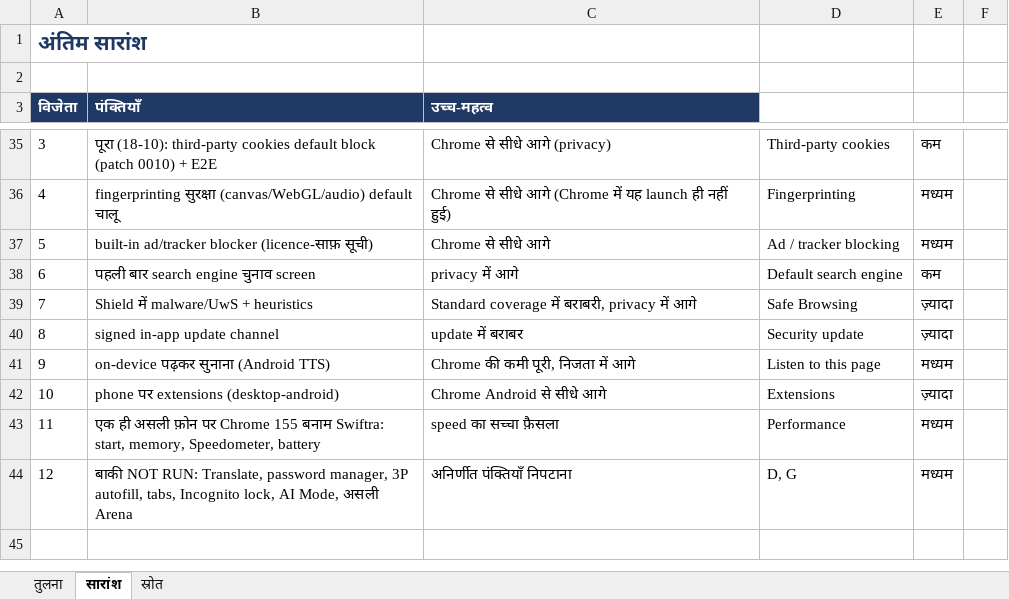
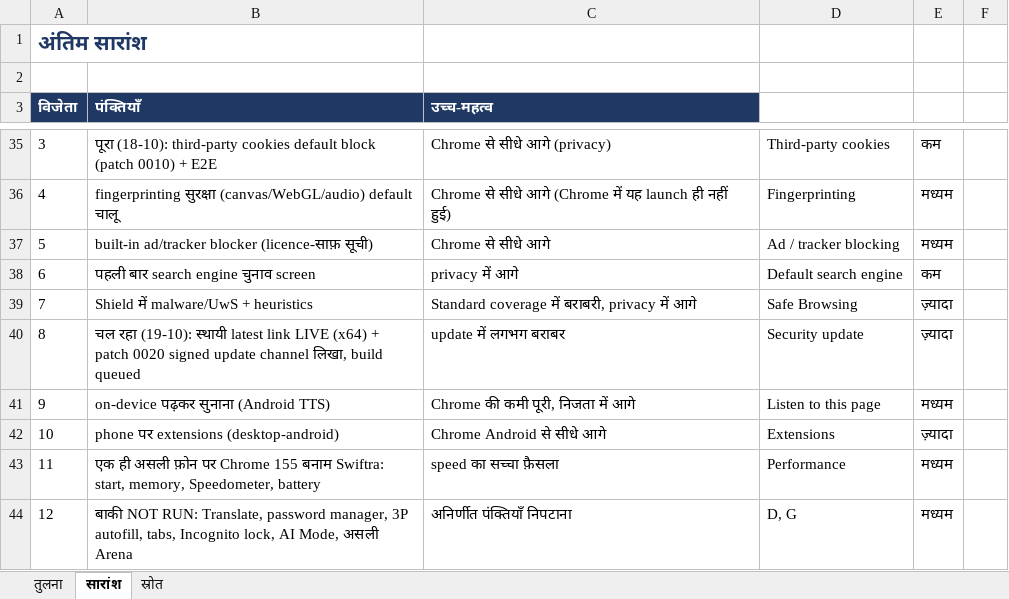
Before and after one commit to deepsilence10161-source/Fast-and-advanced-browser-, an Excel workbook: docs/comparison-chrome-vs-swiftra.xlsx, sheet सारांश, drawn as a sheet; only a part is shown, gaps mark what is left out; values as stored, in another font and other column widths than the file's, no borders; charts and pictures not drawn; the diff names each change by its address in the sheet, - before the commit and + after, or states it on an @@ line.

Commit message:
comparison: security-update row (latest link LIVE, 0020 written)

```diff
--- a/docs/comparison-chrome-vs-swiftra.xlsx (sheet सारांश)
+++ b/docs/comparison-chrome-vs-swiftra.xlsx (sheet सारांश)
-B40 (पंक्तियाँ): signed in-app update channel
+B40 (पंक्तियाँ): चल रहा (19-10): स्थायी latest link LIVE (x64) + patch 0020 signed update channel लिखा, build queued
-C40 (उच्च-महत्व): update में बराबर
+C40 (उच्च-महत्व): update में लगभग बराबर
```
Also changed, not shown: sheet तुलना, 3 other files.
